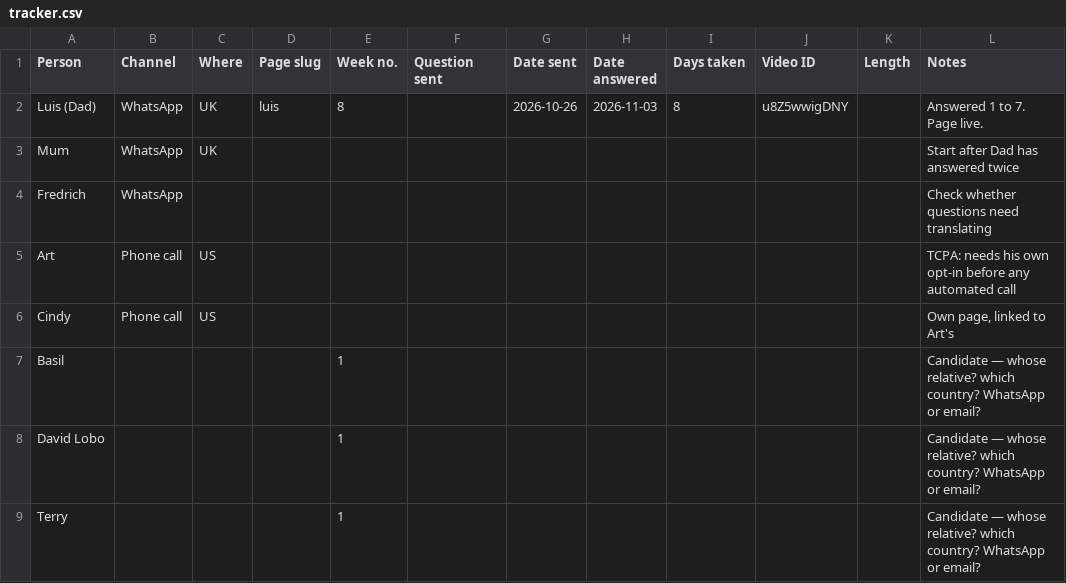
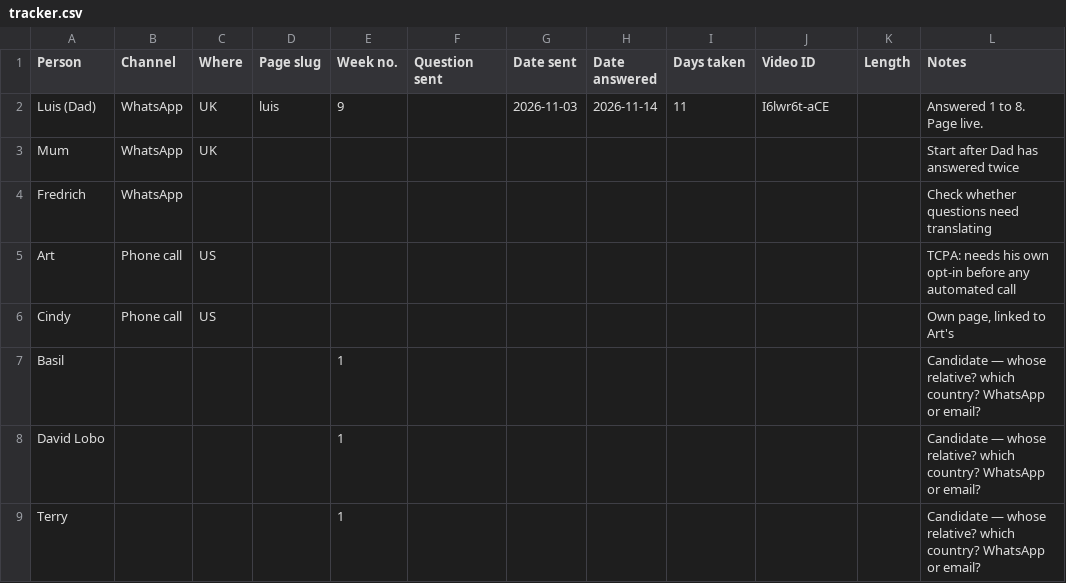
Before and after one commit to lifequestions/Tasks-Goals, a CSV file: tracker.csv, drawn as a sheet.

```diff
--- a/tracker.csv
+++ b/tracker.csv
@@ -1,3 +1,3 @@
 Person,Channel,Where,Page slug,Week no.,Question sent,Date sent,Date answered,Days taken,Video ID,Length,Notes
-Luis (Dad),WhatsApp,UK,luis,8,,2026-10-26,2026-11-03,8,u8Z5wwigDNY,,Answered 1 to 7. Page live.
+Luis (Dad),WhatsApp,UK,luis,9,,2026-11-03,2026-11-14,11,I6lwr6t-aCE,,Answered 1 to 8. Page live.
 Mum,WhatsApp,UK,,,,,,,,,Start after Dad has answered twice
```
Also changed, not shown: 3 other files.
